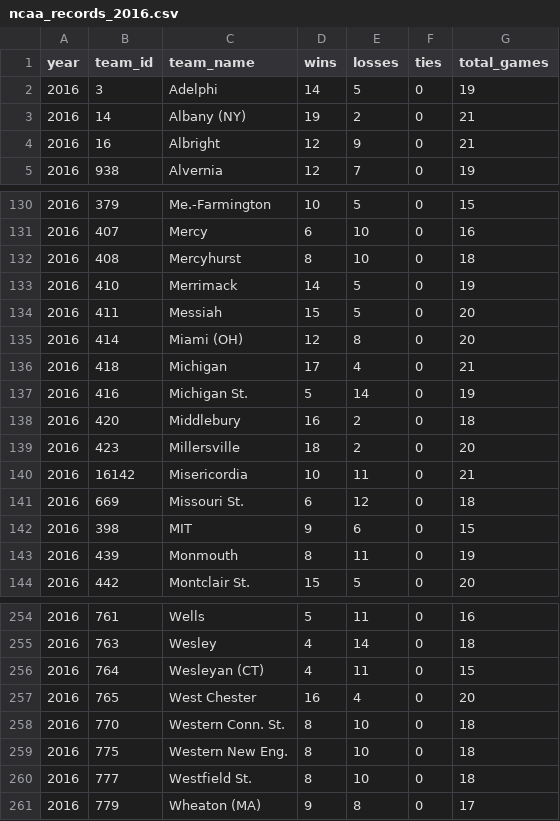
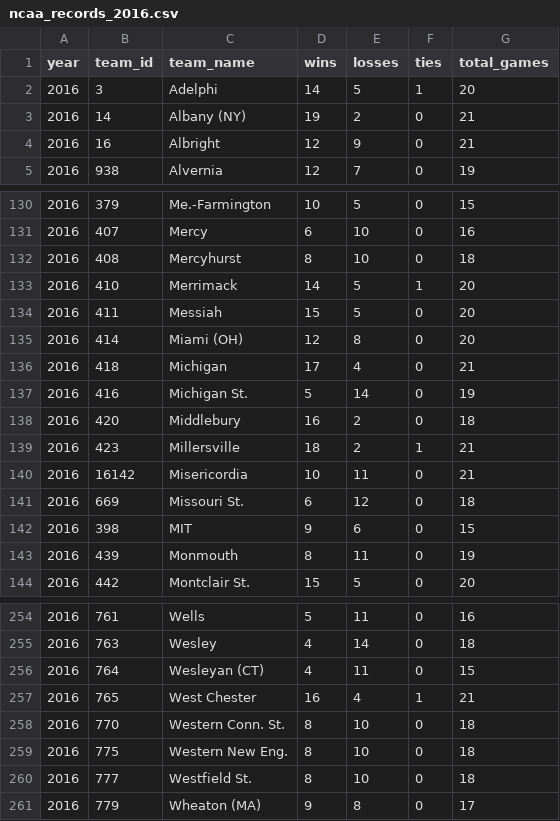
Before and after one commit to octonion/field_hockey, a CSV file: csv/ncaa_records_2016.csv, drawn as a sheet; only a part is shown, gaps mark what is left out.

```diff
--- a/csv/ncaa_records_2016.csv
+++ b/csv/ncaa_records_2016.csv
@@ -1,3 +1,3 @@
 year,team_id,team_name,wins,losses,ties,total_games
-2016,3,Adelphi,14,5,0,19
+2016,3,Adelphi,14,5,1,20
 2016,14,Albany (NY),19,2,0,21
@@ -132,3 +132,3 @@ year,team_id,team_name,wins,losses,ties,total_games
 2016,408,Mercyhurst,8,10,0,18
-2016,410,Merrimack,14,5,0,19
+2016,410,Merrimack,14,5,1,20
 2016,411,Messiah,15,5,0,20
@@ -138,3 +138,3 @@ year,team_id,team_name,wins,losses,ties,total_games
 2016,420,Middlebury,16,2,0,18
-2016,423,Millersville,18,2,0,20
+2016,423,Millersville,18,2,1,21
 2016,16142,Misericordia,10,11,0,21
@@ -256,3 +256,3 @@ year,team_id,team_name,wins,losses,ties,total_games
 2016,764,Wesleyan (CT),4,11,0,15
-2016,765,West Chester,16,4,0,20
+2016,765,West Chester,16,4,1,21
 2016,770,Western Conn. St.,8,10,0,18
```
Also changed, not shown: csv/ncaa_games_2016.csv, 3 other files.
